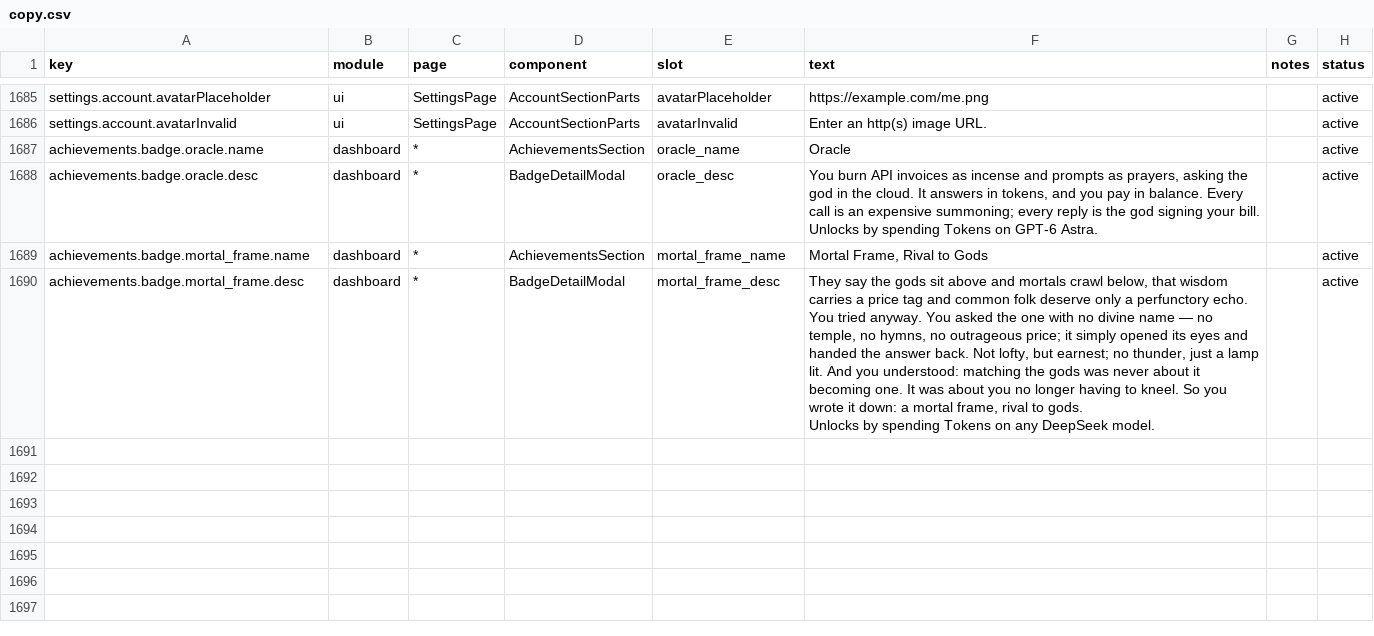
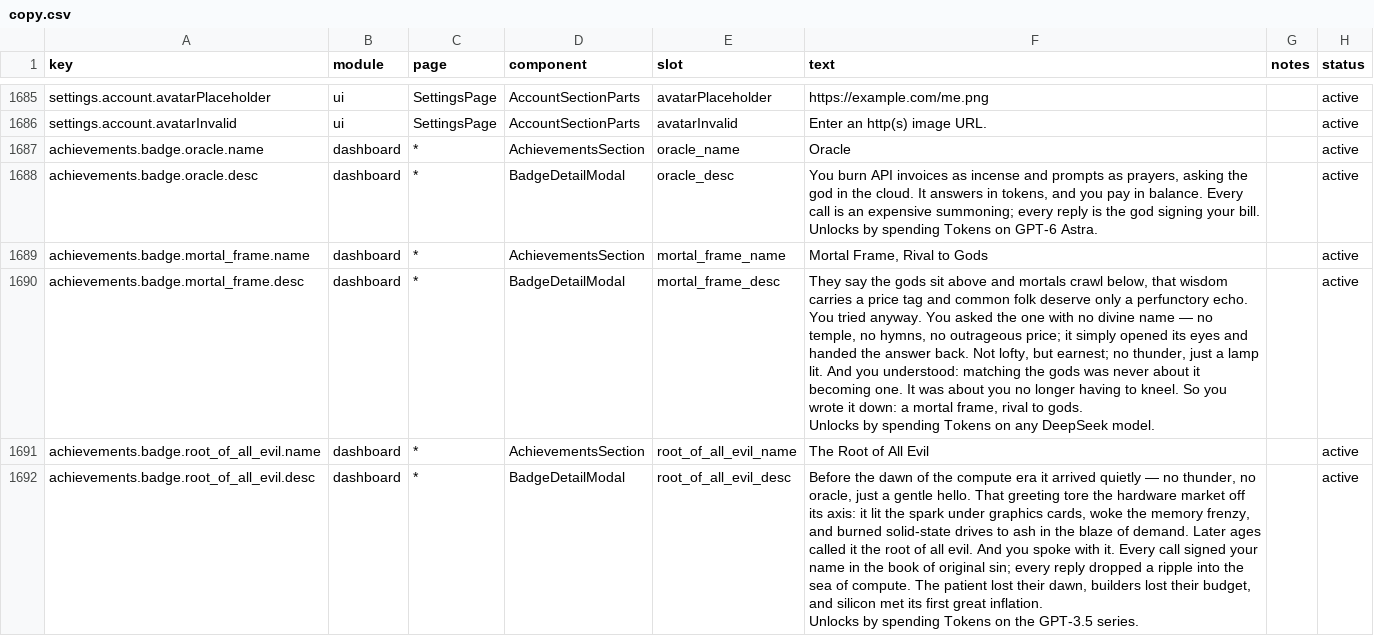
Before and after one commit to WONGIII/TokenTracker, a CSV file: dashboard/src/content/copy.csv, drawn as a sheet; only a part is shown, gaps mark what is left out; ↵ is a line break in a cell; the diff names each change by its address in the sheet, - before the commit and + after, or states it on an @@ line.

Commit message:
feat(achievements): add the Root of All Evil badge, and fix the /achievements 403

```diff
--- a/dashboard/src/content/copy.csv
+++ b/dashboard/src/content/copy.csv
+row 1691: achievements.badge.root_of_all_evil.name | dashboard | * | AchievementsSection | root_of_all_evil_name | The Root of All Evil |  | active
+row 1692: achievements.badge.root_of_all_evil.desc | dashboard | * | BadgeDetailModal | root_of_all_evil_desc | Before the dawn of the compute era it arrived quietly — no thunder, no oracle, just a gentle hello. That greeting tore the hardware market off its axis: it lit the spark under graphics cards, woke the memory frenzy, and burned solid-state drives to ash in the blaze of demand. Later ages called it the root of all evil. And you spoke with it. Every call signed your name in the book of original sin; every reply dropped a ripple into the sea of compute. The patient lost their dawn, builders lost their budget, and silicon met its first great inflation. ↵ Unlocks by spending Tokens on the GPT-3.5 series. |  | active
```
Also changed, not shown: 4 other files.
